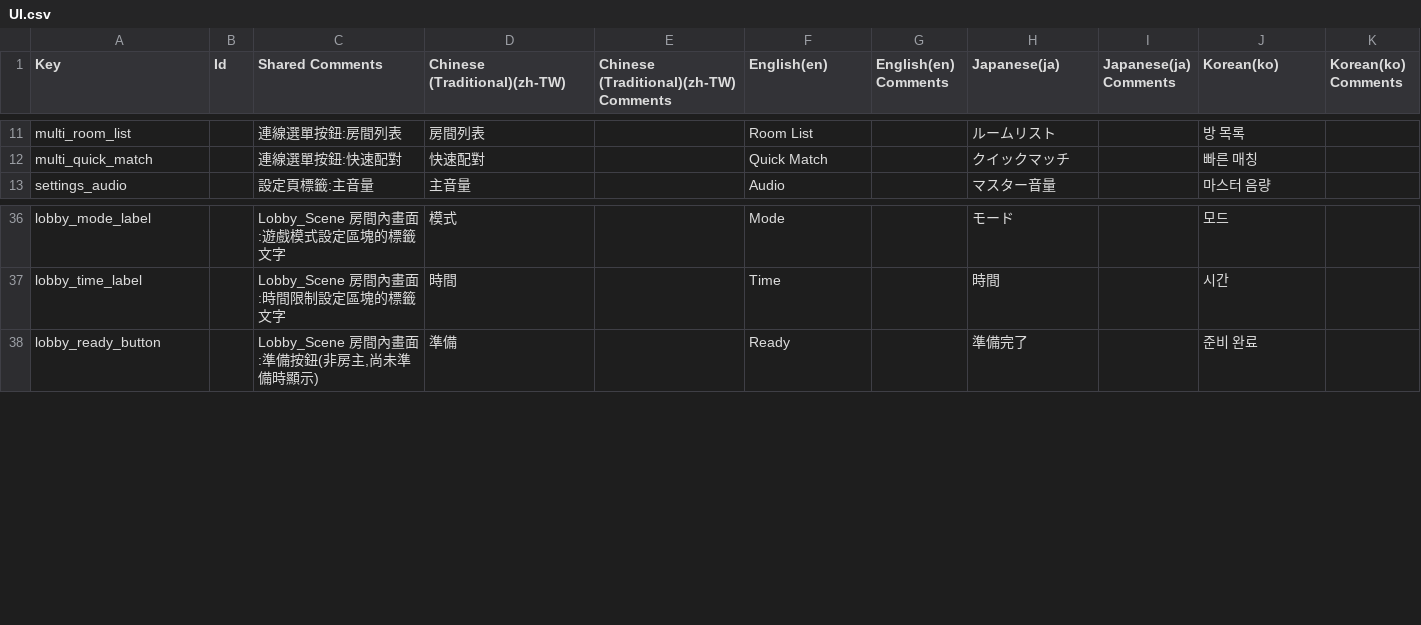
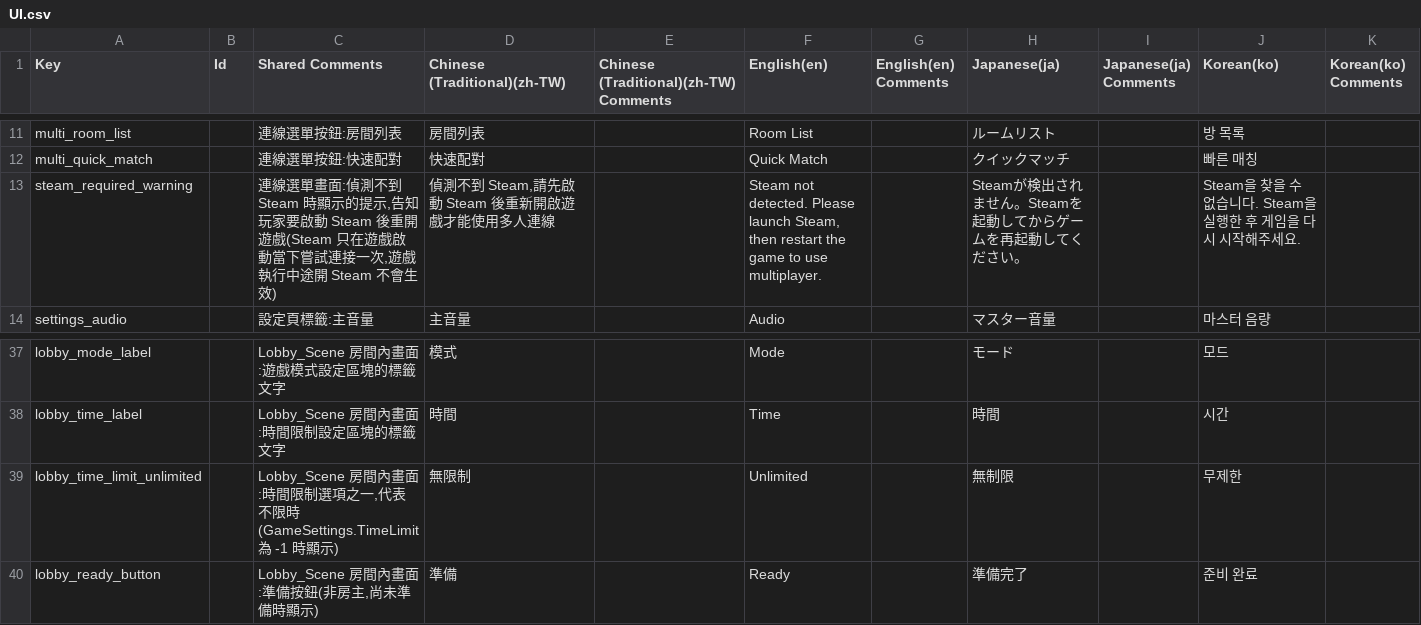
Before and after one commit to ChuChuCode/HoloRememory, a CSV file: Assets/Localization/CSV/UI.csv, drawn as a sheet; only a part is shown, gaps mark what is left out; the diff names each change by its address in the sheet, - before the commit and + after, or states it on an @@ line.

```diff
--- a/Assets/Localization/CSV/UI.csv
+++ b/Assets/Localization/CSV/UI.csv
+row 13: steam_required_warning |  | 連線選單畫面:偵測不到 Steam 時顯示的提示,告知玩家要啟動 Steam 後重開遊戲(Steam 只在遊戲啟動當下嘗試連接一次,遊戲執行中途開 Steam 不會生效) | 偵測不到 Steam,請先啟動 Steam 後重新開啟遊戲才能使用多人連線 |  | Steam not detected. Please launch Steam, then restart the game to use multiplayer. |  | Steamが検出されません。Steamを起動してからゲームを再起動してください。 |  | Steam을 찾을 수 없습니다. Steam을 실행한 후 게임을 다시 시작해주세요.
+row 39: lobby_time_limit_unlimited |  | Lobby_Scene 房間內畫面:時間限制選項之一,代表不限時(GameSettings.TimeLimit 為 -1 時顯示) | 無限制 |  | Unlimited |  | 無制限 |  | 무제한
```
Also changed, not shown: 5 other files.
